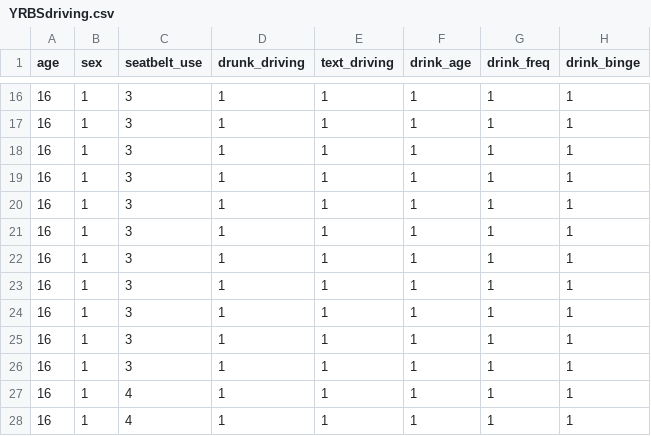
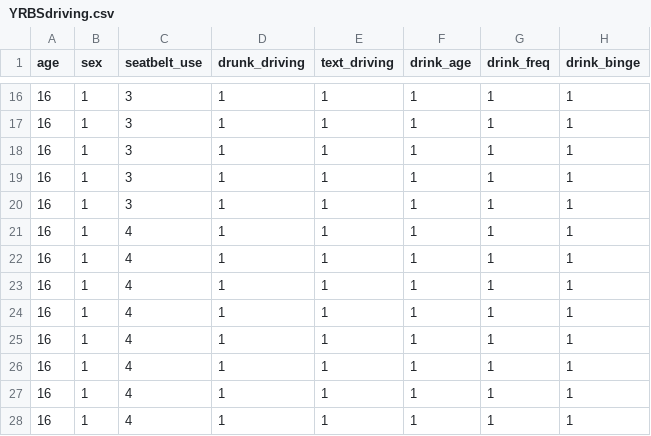
Before and after one commit to sjbeard/driving_data, a CSV file: YRBSdriving.csv, drawn as a sheet; only a part is shown, gaps mark what is left out; the shorter side is filled out with more unchanged rows.

Commit message:
Add files via upload

```diff
--- a/YRBSdriving.csv
+++ b/YRBSdriving.csv
@@ -20,8 +20,2 @@
 16,1,3,1,1,1,1,1
-16,1,3,1,1,1,1,1
-16,1,3,1,1,1,1,1
-16,1,3,1,1,1,1,1
-16,1,3,1,1,1,1,1
-16,1,3,1,1,1,1,1
-16,1,3,1,1,1,1,1
 16,1,4,1,1,1,1,1
```
